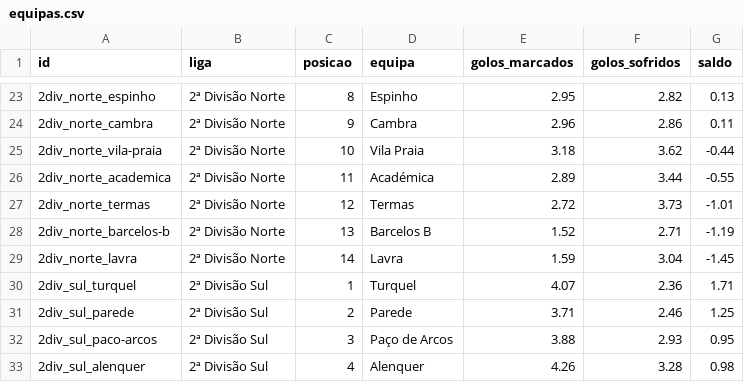
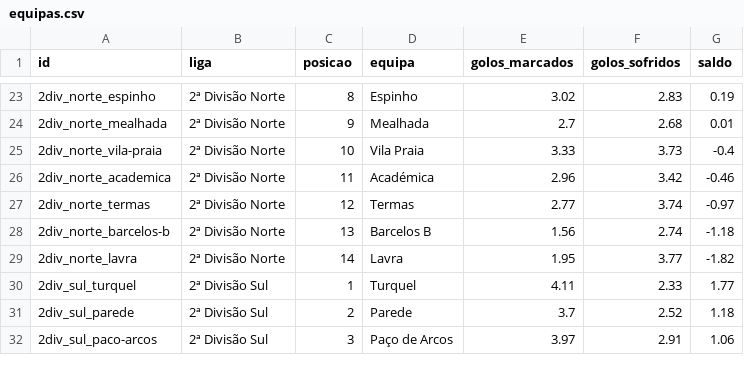
Before and after one commit to jvamatos/HoqueiSundayLeague, a CSV file: data/site/equipas.csv, drawn as a sheet; only a part is shown, gaps mark what is left out; the diff covers the shown part only.

```diff
--- a/data/site/equipas.csv
+++ b/data/site/equipas.csv
@@ -23,11 +23,10 @@ id,liga,posicao,equipa,golos_marcados,golos_sofridos,saldo
-2div_norte_espinho,2ª Divisão Norte,8,Espinho,2.95,2.82,0.13
-2div_norte_cambra,2ª Divisão Norte,9,Cambra,2.96,2.86,0.11
-2div_norte_vila-praia,2ª Divisão Norte,10,Vila Praia,3.18,3.62,-0.44
-2div_norte_academica,2ª Divisão Norte,11,Académica,2.89,3.44,-0.55
-2div_norte_termas,2ª Divisão Norte,12,Termas,2.72,3.73,-1.01
-2div_norte_barcelos-b,2ª Divisão Norte,13,Barcelos B,1.52,2.71,-1.19
-2div_norte_lavra,2ª Divisão Norte,14,Lavra,1.59,3.04,-1.45
-2div_sul_turquel,2ª Divisão Sul,1,Turquel,4.07,2.36,1.71
-2div_sul_parede,2ª Divisão Sul,2,Parede,3.71,2.46,1.25
-2div_sul_paco-arcos,2ª Divisão Sul,3,Paço de Arcos,3.88,2.93,0.95
-2div_sul_alenquer,2ª Divisão Sul,4,Alenquer,4.26,3.28,0.98
+2div_norte_espinho,2ª Divisão Norte,8,Espinho,3.02,2.83,0.19
+2div_norte_mealhada,2ª Divisão Norte,9,Mealhada,2.7,2.68,0.01
+2div_norte_vila-praia,2ª Divisão Norte,10,Vila Praia,3.33,3.73,-0.4
+2div_norte_academica,2ª Divisão Norte,11,Académica,2.96,3.42,-0.46
+2div_norte_termas,2ª Divisão Norte,12,Termas,2.77,3.74,-0.97
+2div_norte_barcelos-b,2ª Divisão Norte,13,Barcelos B,1.56,2.74,-1.18
+2div_norte_lavra,2ª Divisão Norte,14,Lavra,1.95,3.77,-1.82
+2div_sul_turquel,2ª Divisão Sul,1,Turquel,4.11,2.33,1.77
+2div_sul_parede,2ª Divisão Sul,2,Parede,3.7,2.52,1.18
+2div_sul_paco-arcos,2ª Divisão Sul,3,Paço de Arcos,3.97,2.91,1.06
```
Also changed, not shown: 5 added rows, 4 removed rows and 85 edited cells elsewhere in this file, data/backtest_predictions.csv, data/predictions/2026-11-12/ratings.csv, 27 other files.
